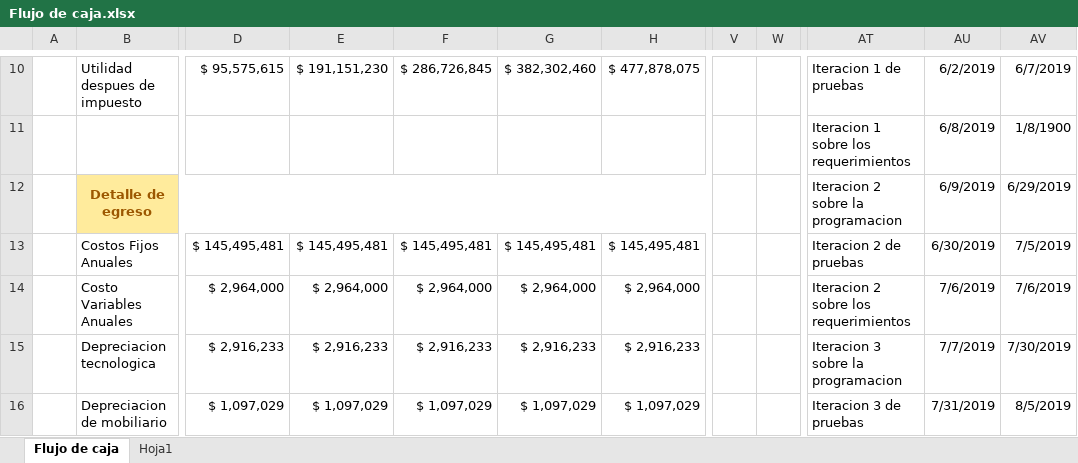
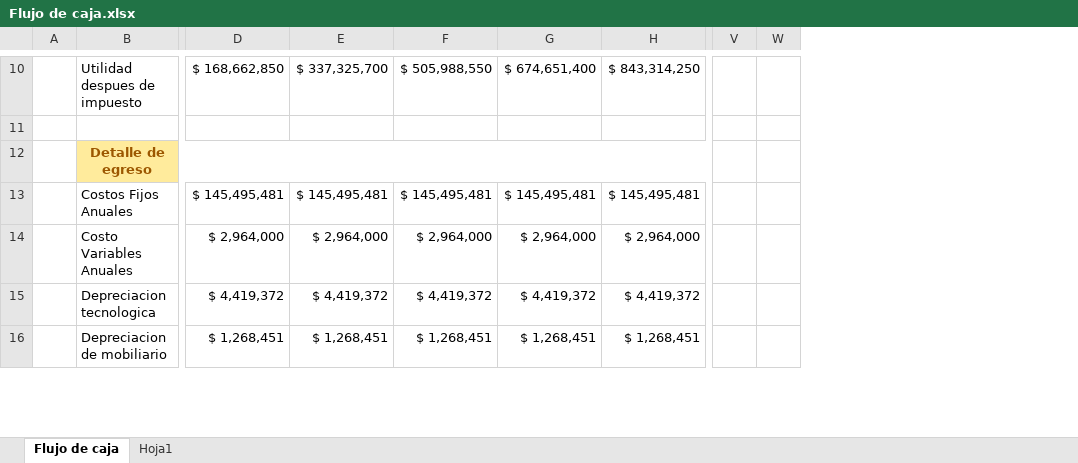
Before and after one commit to AdNNNN/inacap.2019, an Excel workbook: trabajos.inacap.2019/Desarrollo del emprendimiento/Proyecto ABpro Nª2/assets/Flujo de caja.xlsx, sheet Flujo de caja, drawn as a sheet; only a part is shown, gaps mark what is left out; values as stored, in another font and other column widths than the file's, no borders; conditional formats not drawn; removed rows and columns are numbered as before the commit, all else as after; the diff covers the shown part only; the diff names each change by its address in the sheet, - before the commit and + after, or states it on an @@ line.

Commit message:
Flujo de caja terminado emprendimiento

```diff
--- a/trabajos.inacap.2019/Desarrollo del emprendimiento/Proyecto ABpro Nª2/assets/Flujo de caja.xlsx (sheet Flujo de caja)
+++ b/trabajos.inacap.2019/Desarrollo del emprendimiento/Proyecto ABpro Nª2/assets/Flujo de caja.xlsx (sheet Flujo de caja)
-column V, empty
-column W, empty
+column V, empty
+column W, empty
-column AT, rows 10-16: Iteracion 1 de pruebas | Iteracion 1 sobre los requerimientos | Iteracion 2 sobre la programacion | Iteracion 2 de pruebas | Iteracion 2 sobre los requerimientos | Iteracion 3 sobre la programacion | Iteracion 3 de pruebas
-column AU, rows 10-16: 6/2/2019 | 6/8/2019 | 6/9/2019 | 6/30/2019 | 7/6/2019 | 7/7/2019 | 7/31/2019
-column AV, rows 10-16: 6/7/2019 | 1/8/1900 | 6/29/2019 | 7/5/2019 | 7/6/2019 | 7/30/2019 | 8/5/2019
-D10: $ 95,575,615
+D10: $ 168,662,850
-E10: $ 191,151,230
+E10: $ 337,325,700
-F10: $ 286,726,845
+F10: $ 505,988,550
-G10: $ 382,302,460
+G10: $ 674,651,400
-H10: $ 477,878,075
+H10: $ 843,314,250
-D15: $ 2,916,233
+D15: $ 4,419,372
-E15: $ 2,916,233
+E15: $ 4,419,372
-F15: $ 2,916,233
+F15: $ 4,419,372
-G15: $ 2,916,233
+G15: $ 4,419,372
-H15: $ 2,916,233
+H15: $ 4,419,372
-D16: $ 1,097,029
+D16: $ 1,268,451
-E16: $ 1,097,029
+E16: $ 1,268,451
-F16: $ 1,097,029
+F16: $ 1,268,451
-G16: $ 1,097,029
+G16: $ 1,268,451
-H16: $ 1,097,029
+H16: $ 1,268,451
```
Also changed, not shown: 20 added rows, 3 removed rows, 4 removed columns, 174 edited cells, cell formats and merged cells elsewhere in this sheet, formulas that keep their value.
